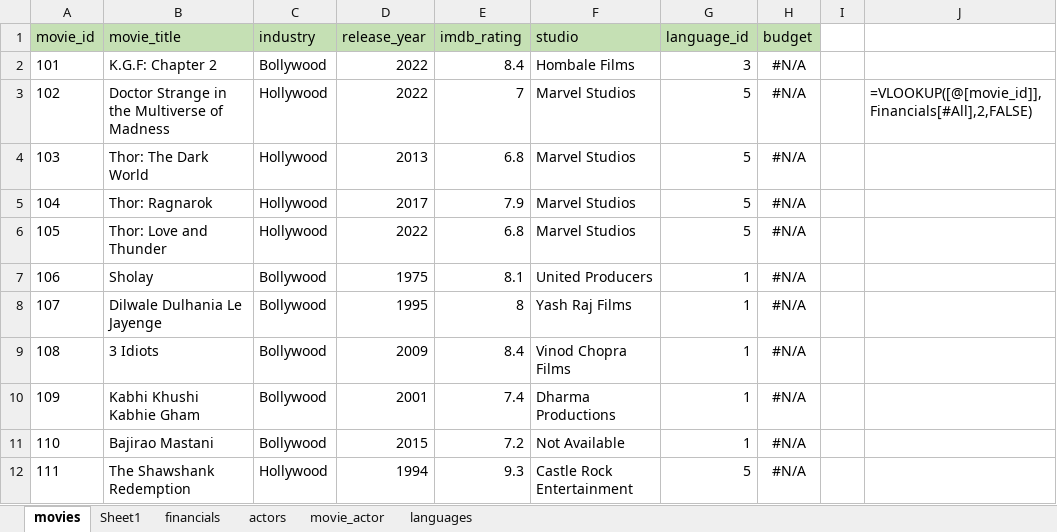
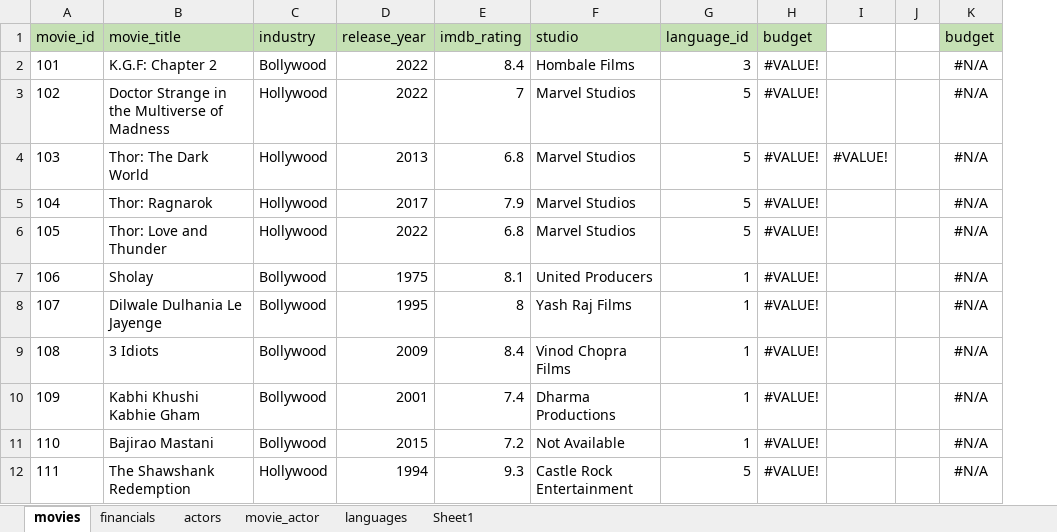
Before and after one commit to elitesmitpatel/codebasics_dataanalyst, an Excel workbook: Excel/3 cleaning bad data/practicd movies_db_uncleaned.xlsx, sheet movies, drawn as a sheet; only a part is shown; values as stored, in another font and other column widths than the file's, no borders; table styles not drawn; removed rows and columns are numbered as before the commit, all else as after; the diff names each change by its address in the sheet, - before the commit and + after, or states it on an @@ line.

Commit message:
Update practicd movies_db_uncleaned.xlsx
tried 1 formula but got "#spill" error

```diff
--- a/Excel/3 cleaning bad data/practicd movies_db_uncleaned.xlsx (sheet movies)
+++ b/Excel/3 cleaning bad data/practicd movies_db_uncleaned.xlsx (sheet movies)
@@ sheet tab order changed: movies | financials | actors | movie_actor | languages | Sheet1 @@
+column H (budget), rows 2-12: all #VALUE!
+column I, row 4: #VALUE!
+column J, empty
-column I, empty
-column J, row 3: =VLOOKUP([@[movie_id]],Financials[#All],2,FALSE)
```
Also changed, not shown: formulas that keep their value.
